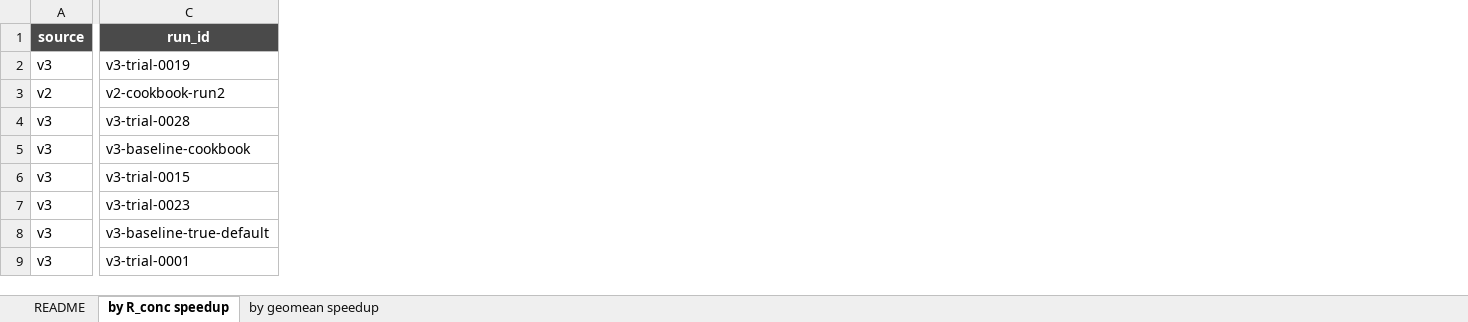
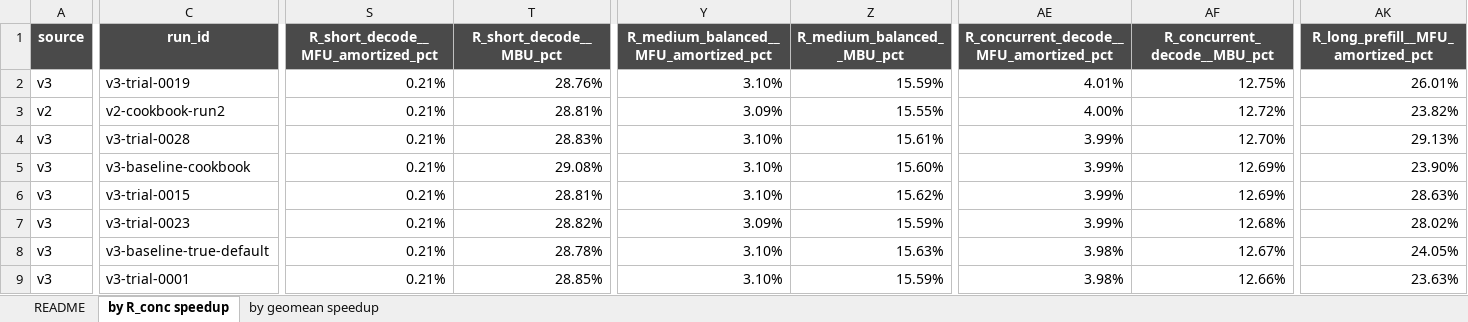
Before and after one commit to gujialiang123/MOEresearch, an Excel workbook: results/consolidated_config_spreadsheet.xlsx, sheet by R_conc speedup, drawn as a sheet; only a part is shown, gaps mark what is left out; values as stored, in another font and other column widths than the file's, no borders; conditional formats not drawn; the diff covers the shown part only; the diff names each change by its address in the sheet, - before the commit and + after, or states it on an @@ line.

```diff
--- a/results/consolidated_config_spreadsheet.xlsx (sheet by R_conc speedup)
+++ b/results/consolidated_config_spreadsheet.xlsx (sheet by R_conc speedup)
+column S, rows 1-9: R_short_decode__MFU_amortized_pct | 0.21% | 0.21% | 0.21% | 0.21% | 0.21% | 0.21% | 0.21% | 0.21%
+column T (R_short_decode__MBU_pct), rows 2-9: 28.76% | 28.81% | 28.83% | 29.08% | 28.81% | 28.82% | 28.78% | 28.85%
+column Y, rows 1-9: R_medium_balanced__MFU_amortized_pct | 3.10% | 3.09% | 3.10% | 3.10% | 3.10% | 3.09% | 3.10% | 3.10%
+column Z (R_medium_balanced__MBU_pct), rows 2-9: 15.59% | 15.55% | 15.61% | 15.60% | 15.62% | 15.59% | 15.63% | 15.59%
+column AE, rows 1-9: R_concurrent_decode__MFU_amortized_pct | 4.01% | 4.00% | 3.99% | 3.99% | 3.99% | 3.99% | 3.98% | 3.98%
+column AF (R_concurrent_decode__MBU_pct), rows 2-9: 12.75% | 12.72% | 12.70% | 12.69% | 12.69% | 12.68% | 12.67% | 12.66%
+column AK, rows 1-9: R_long_prefill__MFU_amortized_pct | 26.01% | 23.82% | 29.13% | 23.90% | 28.63% | 28.02% | 24.05% | 23.63%
```
Also changed, not shown: 9 added columns elsewhere in this sheet, sheet by geomean speedup, sheet README, 4 other files.
